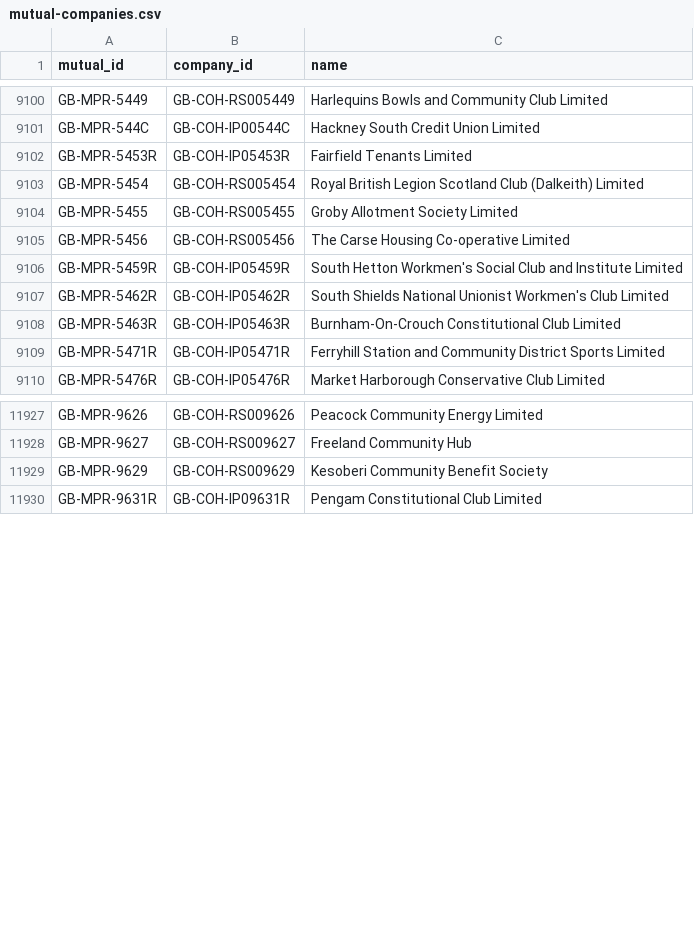
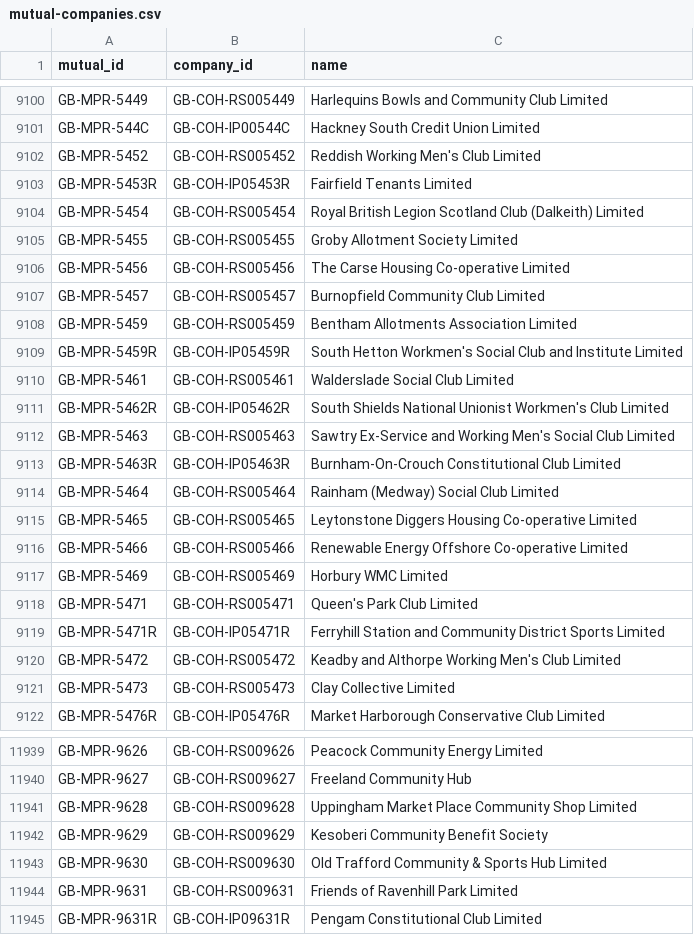
Before and after one commit to drkane/charity-lookups, a CSV file: mutual-companies.csv, drawn as a sheet; only a part is shown, gaps mark what is left out; the diff covers the shown part only; the diff names each change by its address in the sheet, - before the commit and + after, or states it on an @@ line.

```diff
--- a/mutual-companies.csv
+++ b/mutual-companies.csv
+row 9102: GB-MPR-5452 | GB-COH-RS005452 | Reddish Working Men's Club Limited
+row 9107: GB-MPR-5457 | GB-COH-RS005457 | Burnopfield Community Club Limited
+row 9108: GB-MPR-5459 | GB-COH-RS005459 | Bentham Allotments Association Limited
+row 9110: GB-MPR-5461 | GB-COH-RS005461 | Walderslade Social Club Limited
+row 9112: GB-MPR-5463 | GB-COH-RS005463 | Sawtry Ex-Service and Working Men's Social Club Limited
+row 9114: GB-MPR-5464 | GB-COH-RS005464 | Rainham (Medway) Social Club Limited
+row 9115: GB-MPR-5465 | GB-COH-RS005465 | Leytonstone Diggers Housing Co-operative Limited
+row 9116: GB-MPR-5466 | GB-COH-RS005466 | Renewable Energy Offshore Co-operative Limited
+row 9117: GB-MPR-5469 | GB-COH-RS005469 | Horbury WMC Limited
+row 9118: GB-MPR-5471 | GB-COH-RS005471 | Queen's Park Club Limited
+row 9120: GB-MPR-5472 | GB-COH-RS005472 | Keadby and Althorpe Working Men's Club Limited
+row 9121: GB-MPR-5473 | GB-COH-RS005473 | Clay Collective Limited
+row 11941: GB-MPR-9628 | GB-COH-RS009628 | Uppingham Market Place Community Shop Limited
+row 11943: GB-MPR-9630 | GB-COH-RS009630 | Old Trafford Community & Sports Hub Limited
+row 11944: GB-MPR-9631 | GB-COH-RS009631 | Friends of Ravenhill Park Limited
```
Also changed, not shown: 19 added rows and 3 edited cells elsewhere in this file, ccew-register-of-mergers.csv, 5 other files.
